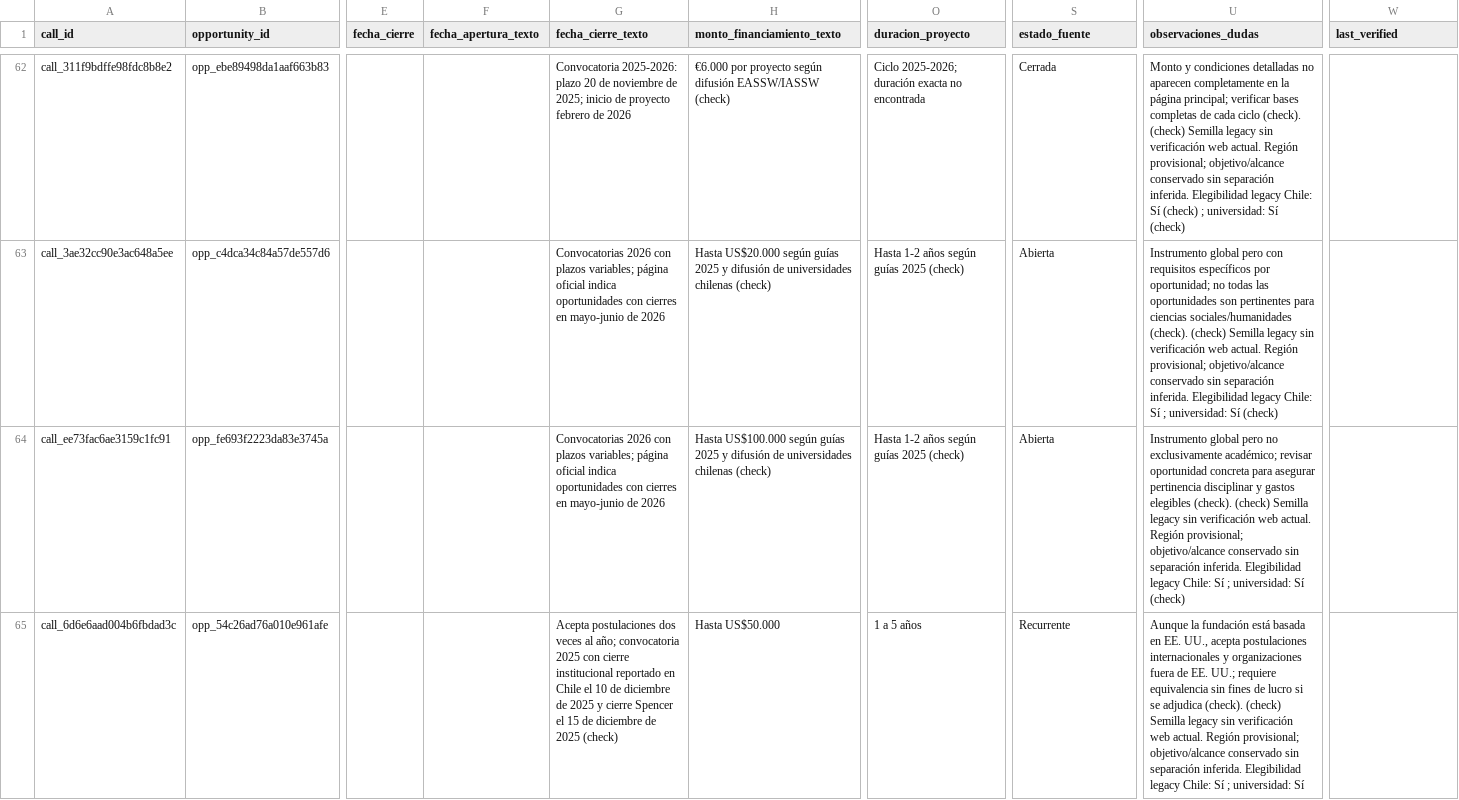
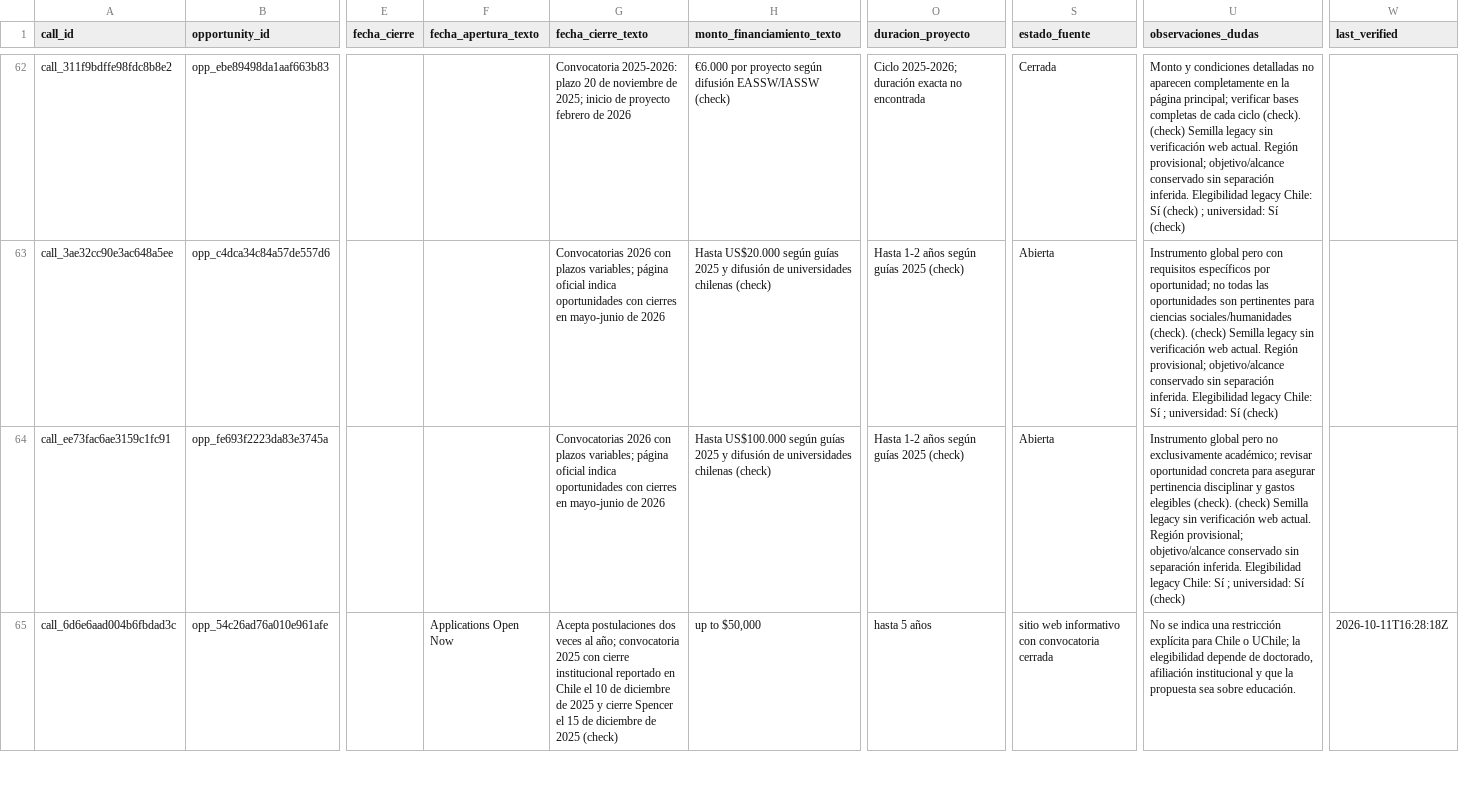
Before and after one commit to chincolcarrillo/oportunidades-internacionales, a CSV file: data/canonical/calls.csv, drawn as a sheet; only a part is shown, gaps mark what is left out; the diff covers the shown part only; the diff names each change by its address in the sheet, - before the commit and + after, or states it on an @@ line.

```diff
--- a/data/canonical/calls.csv
+++ b/data/canonical/calls.csv
-F65 (fecha_apertura_texto): (empty)
+F65 (fecha_apertura_texto): Applications Open Now
-H65 (monto_financiamiento_texto): Hasta US$50.000
+H65 (monto_financiamiento_texto): up to $50,000
-O65 (duracion_proyecto): 1 a 5 años
+O65 (duracion_proyecto): hasta 5 años
-S65 (estado_fuente): Recurrente
+S65 (estado_fuente): sitio web informativo con convocatoria cerrada
-U65 (observaciones_dudas): Aunque la fundación está basada en EE. UU., acepta postulaciones internacionales y organizaciones fuera de EE. UU.; requiere equivalencia sin fines de lucro si se adjudica (check). (check) Semilla legacy sin verificación web actual. Región provisional; objetivo/alcance conservado sin separación inferida. Elegibilidad legacy Chile: Sí ; universidad: Sí
+U65 (observaciones_dudas): No se indica una restricción explícita para Chile o UChile; la elegibilidad depende de doctorado, afiliación institucional y que la propuesta sea sobre educación.
-W65 (last_verified): (empty)
+W65 (last_verified): 2026-10-11T16:28:18Z
```
Also changed, not shown: 6 edited cells elsewhere in this file, data/canonical/opportunities.csv, data/canonical/review_queue.csv, 13 other files.
